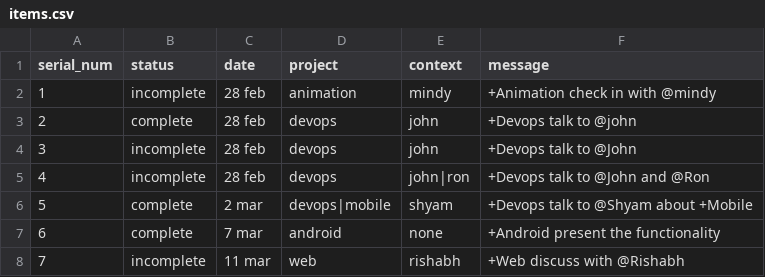
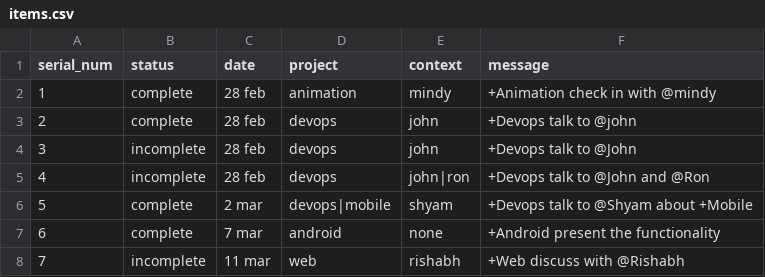
Before and after one commit to amanjaiswalofficial/todo-app, a CSV file: PEP_8_format/items.csv, drawn as a sheet.

Commit message:
new

```diff
--- a/PEP_8_format/items.csv
+++ b/PEP_8_format/items.csv
@@ -1,3 +1,3 @@
 serial_num,status,date,project,context,message
-1,incomplete,28 feb,animation,mindy,+Animation check in with @mindy
+1,complete,28 feb,animation,mindy,+Animation check in with @mindy
 2,complete,28 feb,devops,john,+Devops talk to @john
```
